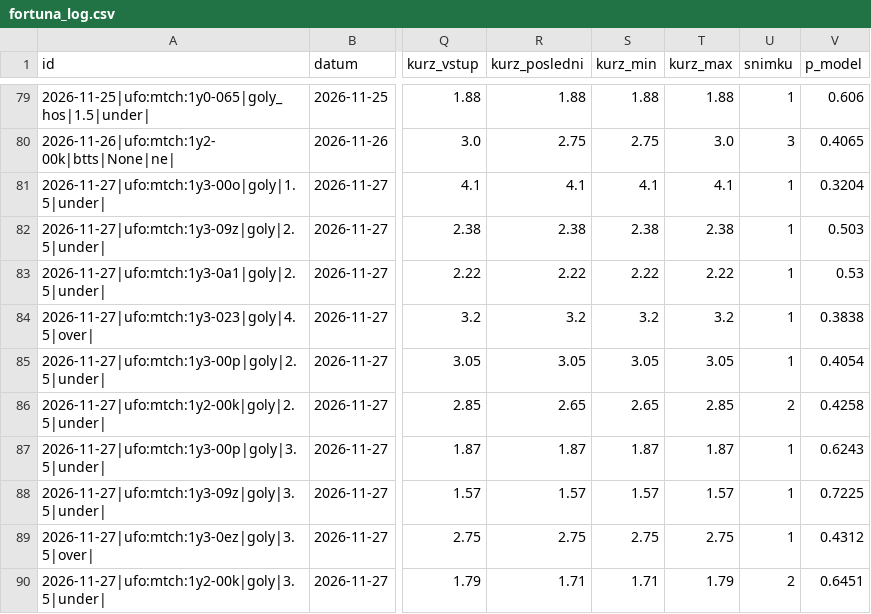
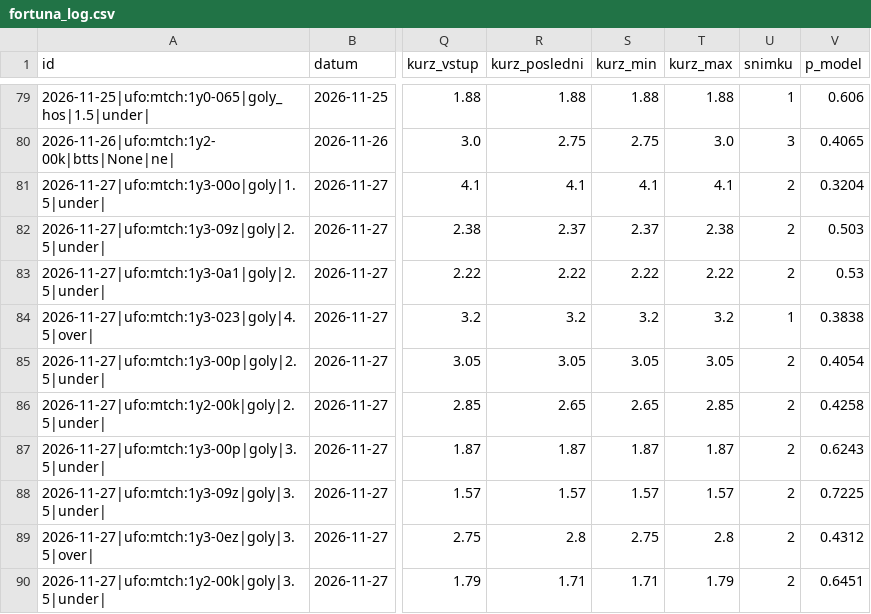
Before and after one commit to Archinek/TipovaciBot, a CSV file: data/fortuna_log.csv, drawn as a sheet; only a part is shown, gaps mark what is left out; the diff names each change by its address in the sheet, - before the commit and + after, or states it on an @@ line.

Commit message:
bot: closing 2026-11-27T23:48

```diff
--- a/data/fortuna_log.csv
+++ b/data/fortuna_log.csv
-U81:U83 (snimku): 1
+U81:U83 (snimku): 2
-R82 (kurz_posledni): 2.38
+R82 (kurz_posledni): 2.37
-S82 (kurz_min): 2.38
+S82 (kurz_min): 2.37
-U85 (snimku): 1
+U85 (snimku): 2
-U87:U89 (snimku): 1
+U87:U89 (snimku): 2
-R89 (kurz_posledni): 2.75
+R89 (kurz_posledni): 2.8
-T89 (kurz_max): 2.75
+T89 (kurz_max): 2.8
```
